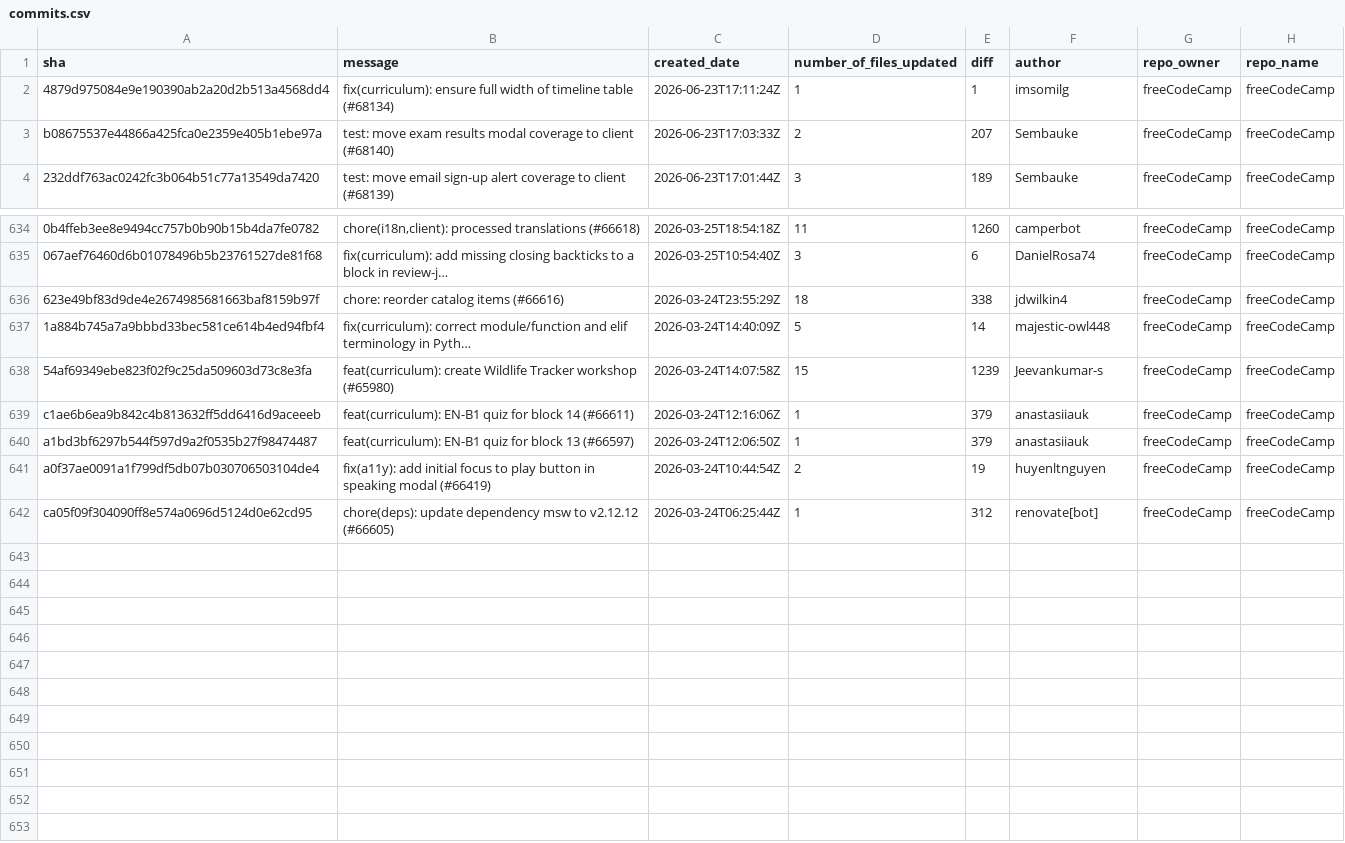
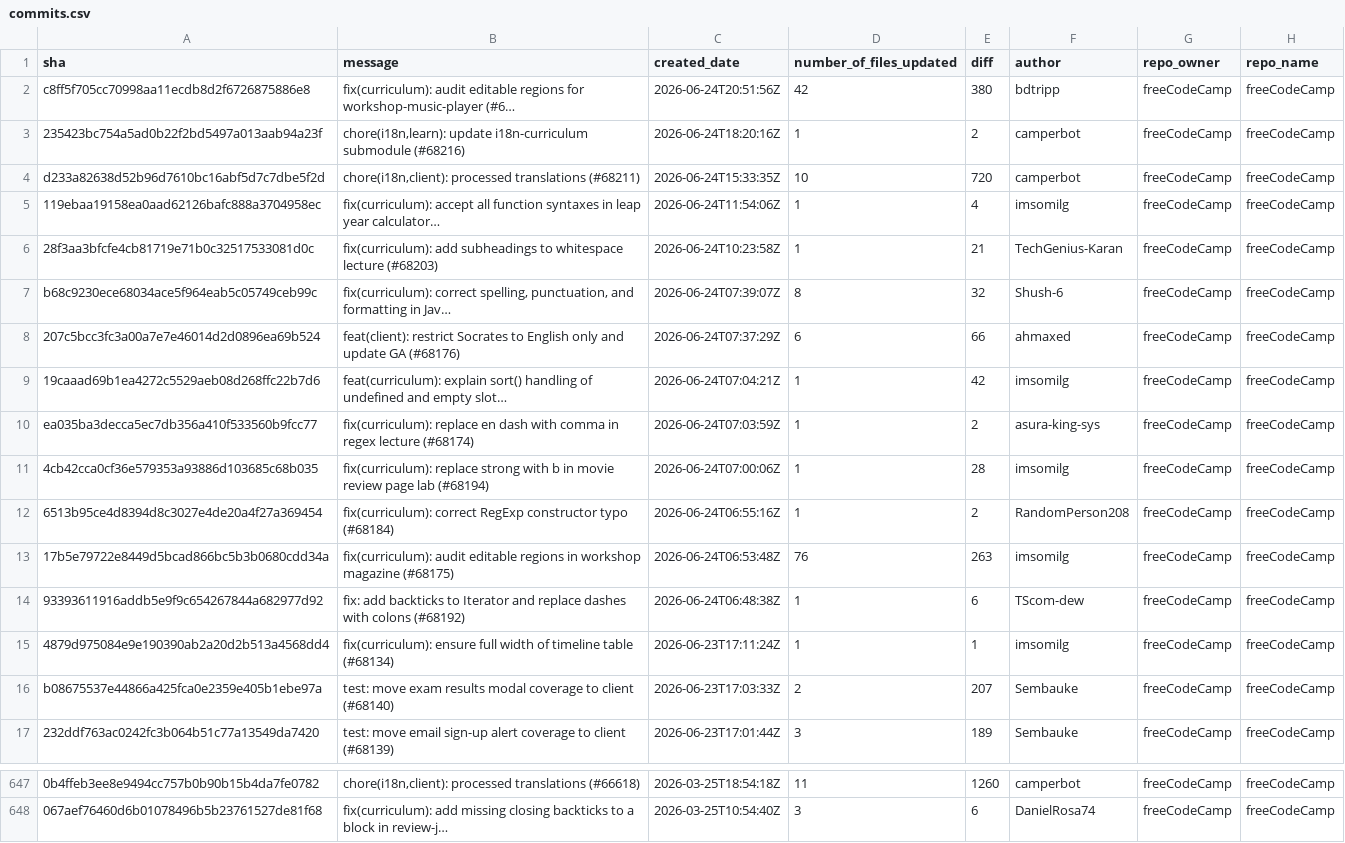
Before and after one commit to longporo/repodata, a CSV file: commits.csv, drawn as a sheet; only a part is shown, gaps mark what is left out; removed rows and columns are numbered as before the commit, all else as after; the diff names each change by its address in the sheet, - before the commit and + after, or states it on an @@ line.

```diff
--- a/commits.csv
+++ b/commits.csv
+row 2: c8ff5f705cc70998aa11ecdb8d2f6726875886e8 | fix(curriculum): audit editable regions for workshop-music-player (#6… | 2026-06-24T20:51:56Z | 42 | 380 | bdtripp | freeCodeCamp | freeCodeCamp
+row 3: 235423bc754a5ad0b22f2bd5497a013aab94a23f | chore(i18n,learn): update i18n-curriculum submodule (#68216) | 2026-06-24T18:20:16Z | 1 | 2 | camperbot | freeCodeCamp | freeCodeCamp
+row 4: d233a82638d52b96d7610bc16abf5d7c7dbe5f2d | chore(i18n,client): processed translations (#68211) | 2026-06-24T15:33:35Z | 10 | 720 | camperbot | freeCodeCamp | freeCodeCamp
+row 5: 119ebaa19158ea0aad62126bafc888a3704958ec | fix(curriculum): accept all function syntaxes in leap year calculator… | 2026-06-24T11:54:06Z | 1 | 4 | imsomilg | freeCodeCamp | freeCodeCamp
+row 6: 28f3aa3bfcfe4cb81719e71b0c32517533081d0c | fix(curriculum): add subheadings to whitespace lecture (#68203) | 2026-06-24T10:23:58Z | 1 | 21 | TechGenius-Karan | freeCodeCamp | freeCodeCamp
+row 7: b68c9230ece68034ace5f964eab5c05749ceb99c | fix(curriculum): correct spelling, punctuation, and formatting in Jav… | 2026-06-24T07:39:07Z | 8 | 32 | Shush-6 | freeCodeCamp | freeCodeCamp
+row 8: 207c5bcc3fc3a00a7e7e46014d2d0896ea69b524 | feat(client): restrict Socrates to English only and update GA (#68176) | 2026-06-24T07:37:29Z | 6 | 66 | ahmaxed | freeCodeCamp | freeCodeCamp
+row 9: 19caaad69b1ea4272c5529aeb08d268ffc22b7d6 | feat(curriculum): explain sort() handling of undefined and empty slot… | 2026-06-24T07:04:21Z | 1 | 42 | imsomilg | freeCodeCamp | freeCodeCamp
+row 10: ea035ba3decca5ec7db356a410f533560b9fcc77 | fix(curriculum): replace en dash with comma in regex lecture (#68174) | 2026-06-24T07:03:59Z | 1 | 2 | asura-king-sys | freeCodeCamp | freeCodeCamp
+row 11: 4cb42cca0cf36e579353a93886d103685c68b035 | fix(curriculum): replace strong with b in movie review page lab (#68194) | 2026-06-24T07:00:06Z | 1 | 28 | imsomilg | freeCodeCamp | freeCodeCamp
+row 12: 6513b95ce4d8394d8c3027e4de20a4f27a369454 | fix(curriculum): correct RegExp constructor typo (#68184) | 2026-06-24T06:55:16Z | 1 | 2 | RandomPerson208 | freeCodeCamp | freeCodeCamp
+row 13: 17b5e79722e8449d5bcad866bc5b3b0680cdd34a | fix(curriculum): audit editable regions in workshop magazine (#68175) | 2026-06-24T06:53:48Z | 76 | 263 | imsomilg | freeCodeCamp | freeCodeCamp
+row 14: 93393611916addb5e9f9c654267844a682977d92 | fix: add backticks to Iterator and replace dashes with colons (#68192) | 2026-06-24T06:48:38Z | 1 | 6 | TScom-dew | freeCodeCamp | freeCodeCamp
-row 636: 623e49bf83d9de4e2674985681663baf8159b97f | chore: reorder catalog items (#66616) | 2026-03-24T23:55:29Z | 18 | 338 | jdwilkin4 | freeCodeCamp | freeCodeCamp
-row 637: 1a884b745a7a9bbbd33bec581ce614b4ed94fbf4 | fix(curriculum): correct module/function and elif terminology in Pyth… | 2026-03-24T14:40:09Z | 5 | 14 | majestic-owl448 | freeCodeCamp | freeCodeCamp
-row 638: 54af69349ebe823f02f9c25da509603d73c8e3fa | feat(curriculum): create Wildlife Tracker workshop (#65980) | 2026-03-24T14:07:58Z | 15 | 1239 | Jeevankumar-s | freeCodeCamp | freeCodeCamp
-row 639: c1ae6b6ea9b842c4b813632ff5dd6416d9aceeeb | feat(curriculum): EN-B1 quiz for block 14 (#66611) | 2026-03-24T12:16:06Z | 1 | 379 | anastasiiauk | freeCodeCamp | freeCodeCamp
-row 640: a1bd3bf6297b544f597d9a2f0535b27f98474487 | feat(curriculum): EN-B1 quiz for block 13 (#66597) | 2026-03-24T12:06:50Z | 1 | 379 | anastasiiauk | freeCodeCamp | freeCodeCamp
-row 641: a0f37ae0091a1f799df5db07b030706503104de4 | fix(a11y): add initial focus to play button in speaking modal (#66419) | 2026-03-24T10:44:54Z | 2 | 19 | huyenltnguyen | freeCodeCamp | freeCodeCamp
-row 642: ca05f09f304090ff8e574a0696d5124d0e62cd95 | chore(deps): update dependency msw to v2.12.12 (#66605) | 2026-03-24T06:25:44Z | 1 | 312 | renovate[bot] | freeCodeCamp | freeCodeCamp
```
